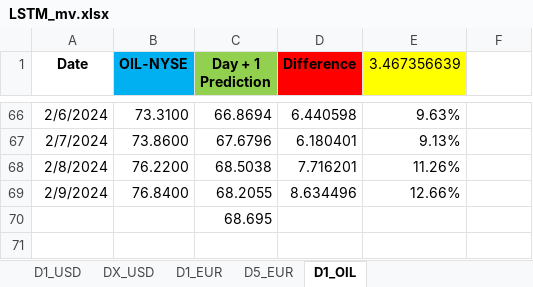
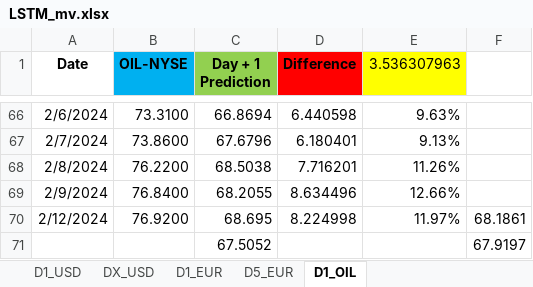
Before and after one commit to Mike7205/4_models1, an Excel workbook: LSTM_mv.xlsx, sheet D1_OIL, drawn as a sheet; only a part is shown, gaps mark what is left out; values as stored, in another font and other column widths than the file's, no borders; removed rows and columns are numbered as before the commit, all else as after; the diff names each change by its address in the sheet, - before the commit and + after, or states it on an @@ line.

```diff
--- a/LSTM_mv.xlsx (sheet D1_OIL)
+++ b/LSTM_mv.xlsx (sheet D1_OIL)
-E1: 3.467356639
+E1: 3.536307963
-row 70:  |  | 68.695
+row 70: 2/12/2024 | 76.9200 | 68.695 | 8.224998 | 11.97% | 68.1861
+row 71:  |  | 67.5052 |  |  | 67.9197
```
Also changed, not shown: sheet D1_EUR, sheet D1_USD, sheet D5_EUR.
